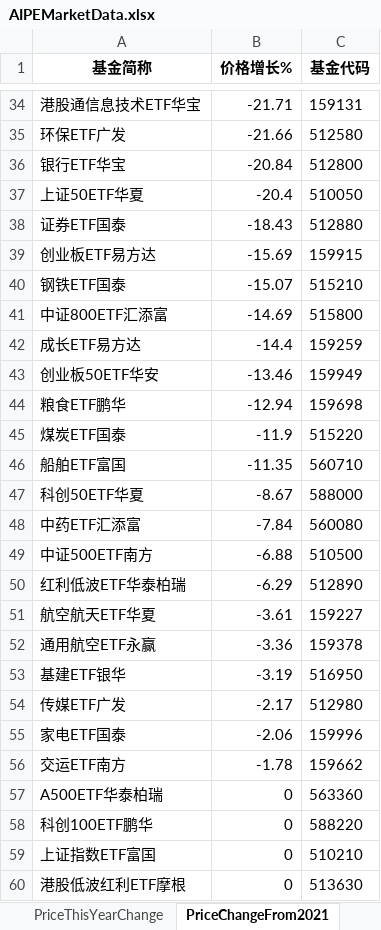
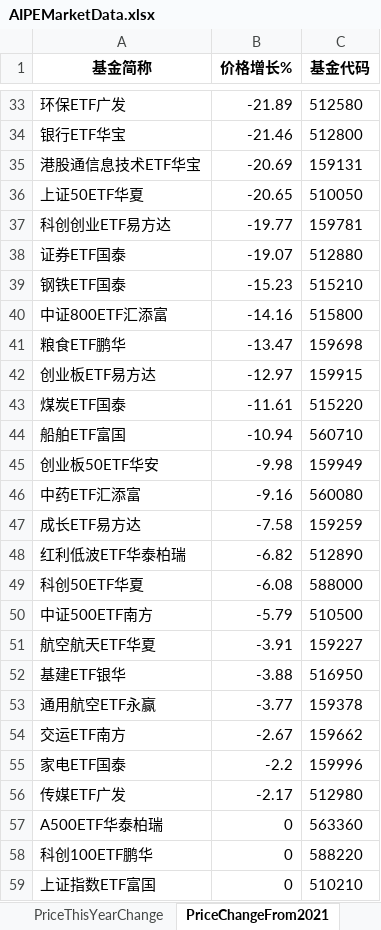
Before and after one commit to digital-era/AIPEMarketDashboard, an Excel workbook: AIPEMarketData.xlsx, sheet PriceChangeFrom2021, drawn as a sheet; only a part is shown, gaps mark what is left out; the shorter side is filled out with more unchanged rows; values as stored, in another font and other column widths than the file's, no borders; removed rows and columns are numbered as before the commit, all else as after; the diff covers the shown part only; the diff names each change by its address in the sheet, - before the commit and + after, or states it on an @@ line.

```diff
--- a/AIPEMarketData.xlsx (sheet PriceChangeFrom2021)
+++ b/AIPEMarketData.xlsx (sheet PriceChangeFrom2021)
-row 34: 港股通信息技术ETF华宝 | -21.71 | 159131
-B33 (价格增长%): -21.66
+B33 (价格增长%): -21.89
-B34 (价格增长%): -20.84
+B34 (价格增长%): -21.46
+row 35: 港股通信息技术ETF华宝 | -20.69 | 159131
-B36 (价格增长%): -20.4
+B36 (价格增长%): -20.65
+row 37: 科创创业ETF易方达 | -19.77 | 159781
-B38 (价格增长%): -18.43
+B38 (价格增长%): -19.07
-row 39: 创业板ETF易方达 | -15.69 | 159915
-B39 (价格增长%): -15.07
+B39 (价格增长%): -15.23
-B40 (价格增长%): -14.69
+B40 (价格增长%): -14.16
-row 42: 成长ETF易方达 | -14.4 | 159259
-row 43: 创业板50ETF华安 | -13.46 | 159949
-B41 (价格增长%): -12.94
+B41 (价格增长%): -13.47
+row 42: 创业板ETF易方达 | -12.97 | 159915
-B43 (价格增长%): -11.9
+B43 (价格增长%): -11.61
-B44 (价格增长%): -11.35
+B44 (价格增长%): -10.94
-row 47: 科创50ETF华夏 | -8.67 | 588000
+row 45: 创业板50ETF华安 | -9.98 | 159949
-B46 (价格增长%): -7.84
+B46 (价格增长%): -9.16
-row 49: 中证500ETF南方 | -6.88 | 510500
+row 47: 成长ETF易方达 | -7.58 | 159259
-B48 (价格增长%): -6.29
+B48 (价格增长%): -6.82
+row 49: 科创50ETF华夏 | -6.08 | 588000
+row 50: 中证500ETF南方 | -5.79 | 510500
-B51 (价格增长%): -3.61
+B51 (价格增长%): -3.91
-row 52: 通用航空ETF永赢 | -3.36 | 159378
-B52 (价格增长%): -3.19
+B52 (价格增长%): -3.88
+row 53: 通用航空ETF永赢 | -3.77 | 159378
+row 54: 交运ETF南方 | -2.67 | 159662
+row 55: 家电ETF国泰 | -2.2 | 159996
-row 55: 家电ETF国泰 | -2.06 | 159996
-row 56: 交运ETF南方 | -1.78 | 159662
```
Also changed, not shown: 16 added rows, 17 removed rows and 55 edited cells elsewhere in this sheet, sheet ETFUP, sheet PriceThisYearChange, sheet ShareChangeFrom2021, sheet ShareThisYearChange, sheet DistributeHotIndustry, sheet TopStockIn5DaysMainFund, 8 more sheets, 1 other file.
